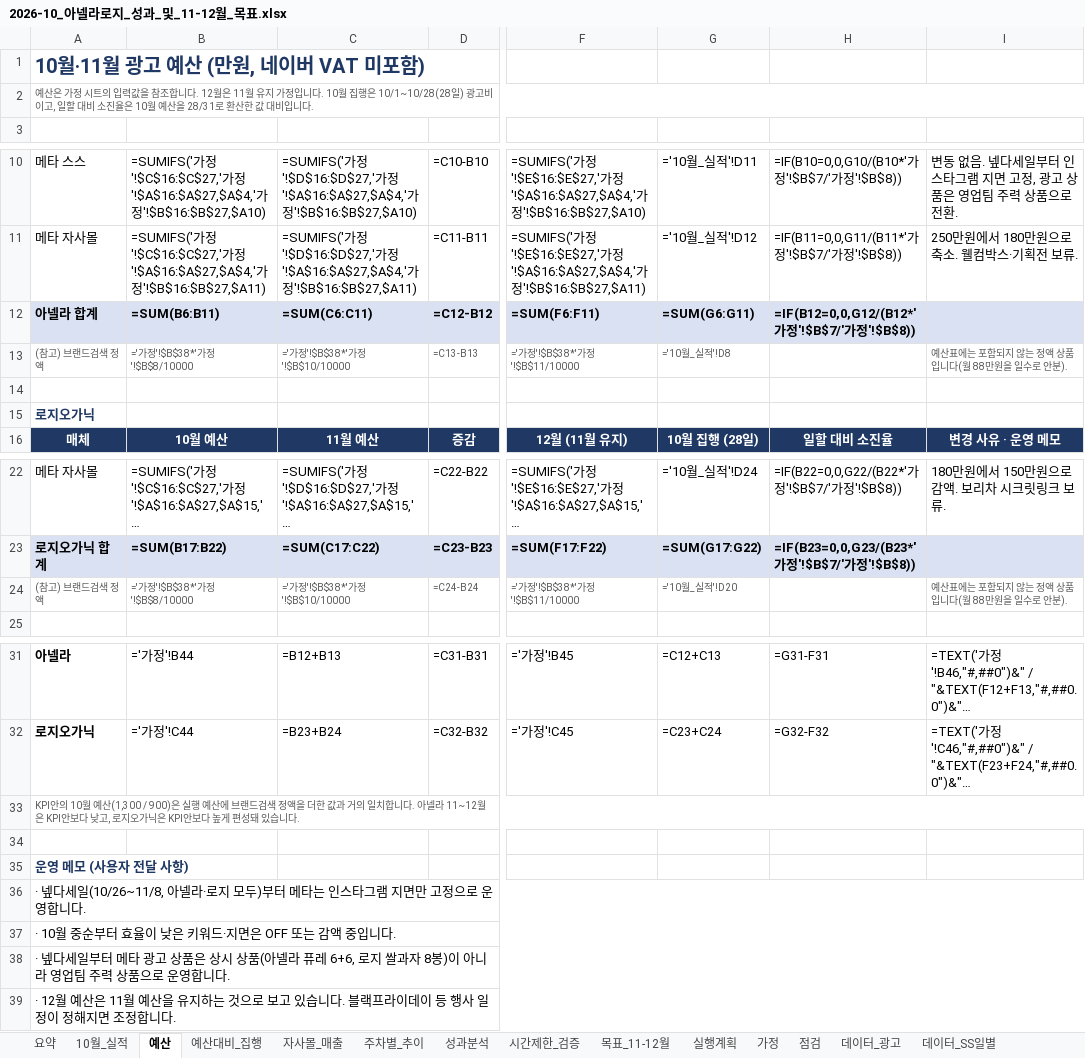
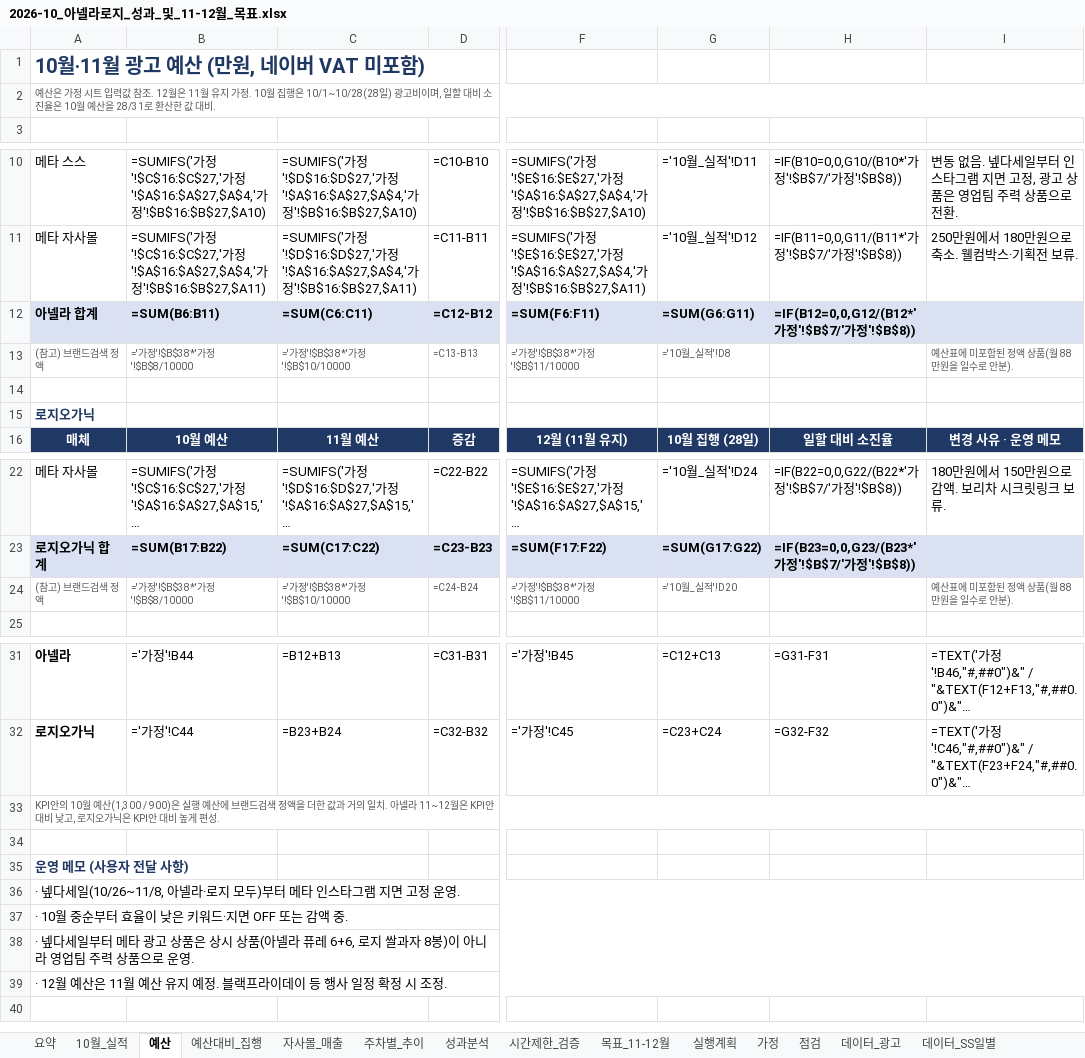
Before and after one commit to oak0521/rosy_oak, an Excel workbook: reports/analysis/2026-10/2026-10_아넬라로지_성과_및_11-12월_목표.xlsx, sheet 예산, drawn as a sheet; only a part is shown, gaps mark what is left out; long unchanged cells end in …; values as stored, in another font and other column widths than the file's, no borders; formulas without a stored value are shown as written; the diff names each change by its address in the sheet, - before the commit and + after, or states it on an @@ line.

```diff
--- a/reports/analysis/2026-10/2026-10_아넬라로지_성과_및_11-12월_목표.xlsx (sheet 예산)
+++ b/reports/analysis/2026-10/2026-10_아넬라로지_성과_및_11-12월_목표.xlsx (sheet 예산)
-A2: …정 시트의 입력값을 참조합니다. 12월은 11월 유지 가정입니다. 10월 집행은 10/1~10/28(28일) 광고비이고, 일할 대비 소진율은 10월 예산을 28/31로 환산한 값 대비입니다.
+A2: …정 시트 입력값 참조. 12월은 11월 유지 가정. 10월 집행은 10/1~10/28(28일) 광고비이며, 일할 대비 소진율은 10월 예산을 28/31로 환산한 값 대비.
-I13: 예산표에는 포함되지 않는 정액 상품입니다(월 88만원을 일수로 안분).
+I13: 예산표에 미포함된 정액 상품(월 88만원을 일수로 안분).
-I24: 예산표에는 포함되지 않는 정액 상품입니다(월 88만원을 일수로 안분).
+I24: 예산표에 미포함된 정액 상품(월 88만원을 일수로 안분).
-A33: …의 일치합니다. 아넬라 11~12월은 KPI안보다 낮고, 로지오가닉은 KPI안보다 높게 편성돼 있습니다.
+A33: …의 일치. 아넬라 11~12월은 KPI안 대비 낮고, 로지오가닉은 KPI안 대비 높게 편성.
-A36: …터 메타는 인스타그램 지면만 고정으로 운영합니다.
+A36: …터 메타 인스타그램 지면 고정 운영.
-A37: · 10월 중순부터 효율이 낮은 키워드·지면은 OFF 또는 감액 중입니다.
+A37: · 10월 중순부터 효율이 낮은 키워드·지면 OFF 또는 감액 중.
-A38: …로 운영합니다.
+A38: …로 운영.
-A39: …월 예산을 유지하는 것으로 보고 있습니다. 블랙프라이데이 등 행사 일정이 정해지면 조정합니다.
+A39: …월 예산 유지 예정. 블랙프라이데이 등 행사 일정 확정 시 조정.
```
Also changed, not shown: sheet 성과분석, sheet 요약, sheet 점검, sheet 시간제한_검증, sheet 10월_실적, sheet 목표_11-12월, 5 more sheets, 1 other file.
